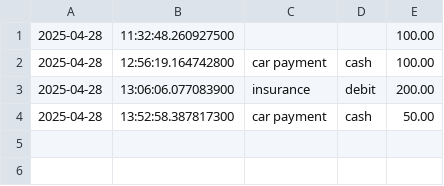
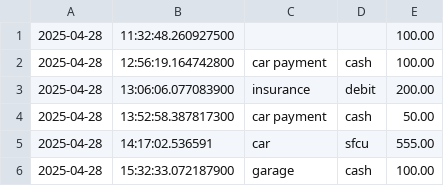
Before and after one commit to shiraazahmed/JavaVerse, a CSV file: transactions.csv, drawn as a sheet.

```diff
--- a/transactions.csv
+++ b/transactions.csv
@@ -4 +4,3 @@
 2025-04-28|13:52:58.387817300|car payment|cash |50.00
+2025-04-28|14:17:02.536591|car|sfcu|555.00
+2025-04-28|15:32:33.072187900|garage|cash|100.00
```
Also changed, not shown: 3 other files.
